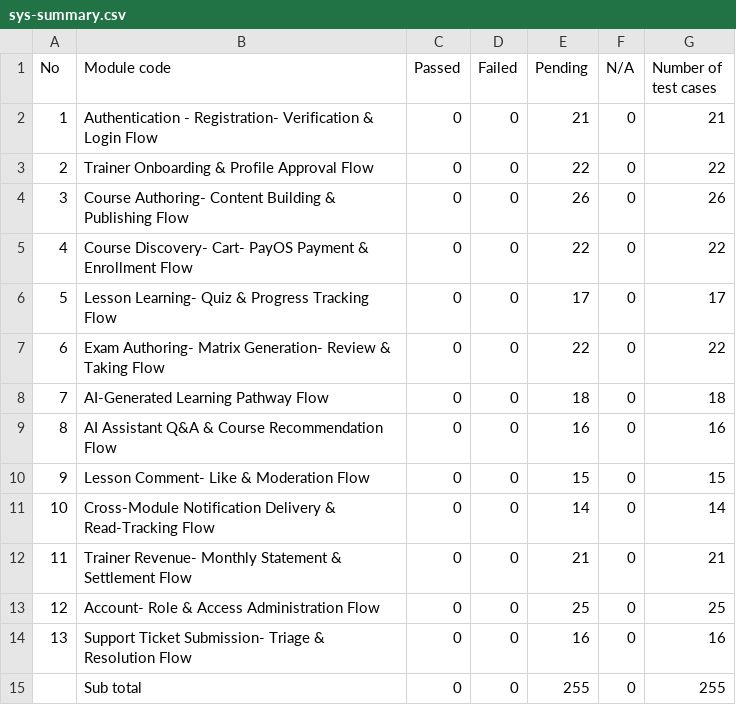
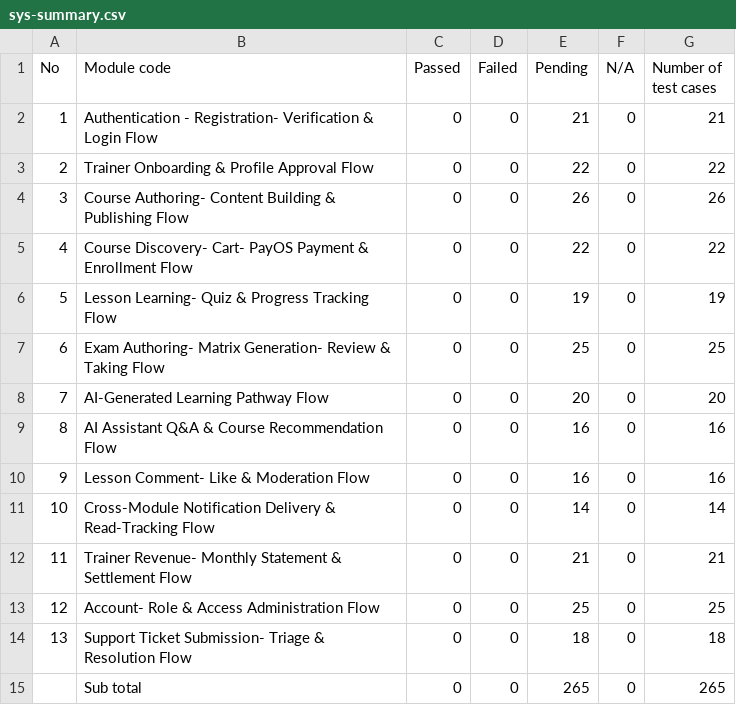
Before and after one commit to thanhthaoqn/HanGo, a CSV file: doc/test_doc/sys-summary.csv, drawn as a sheet.

Commit message:
docs: reconcile ITC/SYS master index+summary files after 2026-08-18 full retest
Updates itc-summary.csv (368->390 TCs), sys-summary.csv (255->265 TCs), and
itc-function-index.csv (+4 rows: Node Mastery submission, Certificate issue/view,
Entry Placement Exam, Excel-import history) to match the 6 parallel verification
passes just merged. Adds a dated 2b log entry to both master docs summarizing
what changed, mirroring unit_test_plan.md's existing rolling-log convention.

```diff
--- a/doc/test_doc/sys-summary.csv
+++ b/doc/test_doc/sys-summary.csv
@@ -5,7 +5,7 @@ No,Module code,Passed,Failed,Pending,N/A,Number of test cases
 4,Course Discovery- Cart- PayOS Payment & Enrollment Flow,0,0,22,0,22
-5,Lesson Learning- Quiz & Progress Tracking Flow,0,0,17,0,17
-6,Exam Authoring- Matrix Generation- Review & Taking Flow,0,0,22,0,22
-7,AI-Generated Learning Pathway Flow,0,0,18,0,18
+5,Lesson Learning- Quiz & Progress Tracking Flow,0,0,19,0,19
+6,Exam Authoring- Matrix Generation- Review & Taking Flow,0,0,25,0,25
+7,AI-Generated Learning Pathway Flow,0,0,20,0,20
 8,AI Assistant Q&A & Course Recommendation Flow,0,0,16,0,16
-9,Lesson Comment- Like & Moderation Flow,0,0,15,0,15
+9,Lesson Comment- Like & Moderation Flow,0,0,16,0,16
 10,Cross-Module Notification Delivery & Read-Tracking Flow,0,0,14,0,14
@@ -13,3 +13,3 @@ No,Module code,Passed,Failed,Pending,N/A,Number of test cases
 12,Account- Role & Access Administration Flow,0,0,25,0,25
-13,Support Ticket Submission- Triage & Resolution Flow,0,0,16,0,16
-,Sub total,0,0,255,0,255
+13,Support Ticket Submission- Triage & Resolution Flow,0,0,18,0,18
+,Sub total,0,0,265,0,265
```
Also changed, not shown: doc/test_doc/itc-function-index.csv, doc/test_doc/itc-summary.csv, 2 other files.
